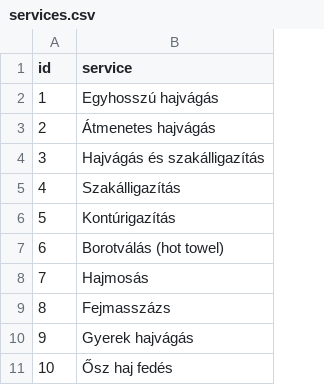
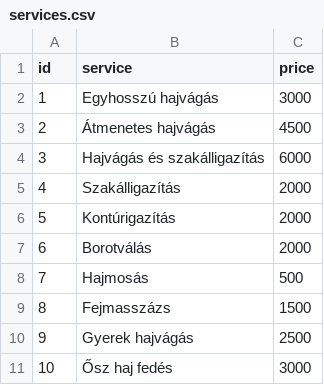
Before and after one commit to MolnarKristof0719/BarberShop, a CSV file: server/database/csv/services.csv, drawn as a sheet; the diff names each change by its address in the sheet, - before the commit and + after, or states it on an @@ line.

Commit message:
services price és card modositas

```diff
--- a/server/database/csv/services.csv
+++ b/server/database/csv/services.csv
+column C (price), rows 2-11: 3000 | 4500 | 6000 | 2000 | 2000 | 2000 | 500 | 1500 | 2500 | 3000
-B7 (service): Borotválás (hot towel)
+B7 (service): Borotválás
```
Also changed, not shown: 3 other files.
